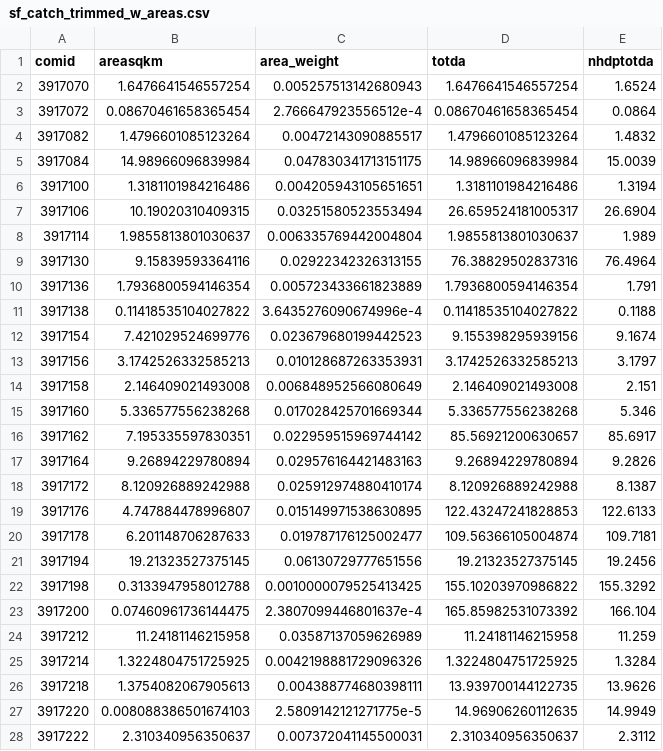
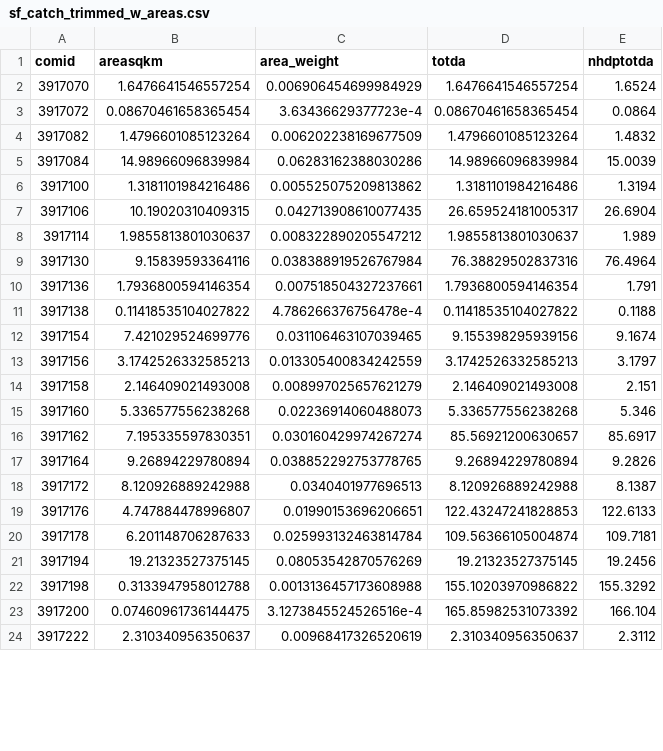
Before and after one commit to ryanpeek/ffm_targets, a CSV file: data_output/sf_catch_trimmed_w_areas.csv, drawn as a sheet; only a part is shown; the diff covers the shown part only.

Commit message:
run with modified north catch

```diff
--- a/data_output/sf_catch_trimmed_w_areas.csv
+++ b/data_output/sf_catch_trimmed_w_areas.csv
@@ -1,28 +1,24 @@
 comid,areasqkm,area_weight,totda,nhdptotda
-3917070,1.6476641546557254,0.005257513142680943,1.6476641546557254,1.6524
-3917072,0.08670461658365454,2.766647923556512e-4,0.08670461658365454,0.0864
-3917082,1.4796601085123264,0.00472143090885517,1.4796601085123264,1.4832
-3917084,14.98966096839984,0.047830341713151175,14.98966096839984,15.0039
-3917100,1.3181101984216486,0.004205943105651651,1.3181101984216486,1.3194
-3917106,10.19020310409315,0.03251580523553494,26.659524181005317,26.6904
-3917114,1.9855813801030637,0.006335769442004804,1.9855813801030637,1.989
-3917130,9.15839593364116,0.02922342326313155,76.38829502837316,76.4964
-3917136,1.7936800594146354,0.005723433661823889,1.7936800594146354,1.791
-3917138,0.11418535104027822,3.6435276090674996e-4,0.11418535104027822,0.1188
-3917154,7.421029524699776,0.023679680199442523,9.155398295939156,9.1674
-3917156,3.1742526332585213,0.010128687263353931,3.1742526332585213,3.1797
-3917158,2.146409021493008,0.006848952566080649,2.146409021493008,2.151
-3917160,5.336577556238268,0.017028425701669344,5.336577556238268,5.346
-3917162,7.195335597830351,0.022959515969744142,85.56921200630657,85.6917
-3917164,9.26894229780894,0.029576164421483163,9.26894229780894,9.2826
-3917172,8.120926889242988,0.025912974880410174,8.120926889242988,8.1387
-3917176,4.747884478996807,0.015149971538630895,122.43247241828853,122.6133
-3917178,6.201148706287633,0.019787176125002477,109.56366105004874,109.7181
-3917194,19.21323527375145,0.06130729777651556,19.21323527375145,19.2456
-3917198,0.3133947958012788,0.0010000079525413425,155.10203970986822,155.3292
-3917200,0.07460961736144475,2.3807099446801637e-4,165.85982531073392,166.104
-3917212,11.24181146215958,0.03587137059626989,11.24181146215958,11.259
-3917214,1.3224804751725925,0.0042198881729096326,1.3224804751725925,1.3284
-3917218,1.3754082067905613,0.004388774680398111,13.939700144122735,13.9626
-3917220,0.008088386501674103,2.5809142121271775e-5,14.96906260112635,14.9949
-3917222,2.310340956350637,0.007372041145500031,2.310340956350637,2.3112
+3917070,1.6476641546557254,0.006906454699984929,1.6476641546557254,1.6524
+3917072,0.08670461658365454,3.63436629377723e-4,0.08670461658365454,0.0864
+3917082,1.4796601085123264,0.006202238169677509,1.4796601085123264,1.4832
+3917084,14.98966096839984,0.06283162388030286,14.98966096839984,15.0039
+3917100,1.3181101984216486,0.005525075209813862,1.3181101984216486,1.3194
+3917106,10.19020310409315,0.042713908610077435,26.659524181005317,26.6904
+3917114,1.9855813801030637,0.008322890205547212,1.9855813801030637,1.989
+3917130,9.15839593364116,0.038388919526767984,76.38829502837316,76.4964
+3917136,1.7936800594146354,0.007518504327237661,1.7936800594146354,1.791
+3917138,0.11418535104027822,4.786266376756478e-4,0.11418535104027822,0.1188
+3917154,7.421029524699776,0.031106463107039465,9.155398295939156,9.1674
+3917156,3.1742526332585213,0.013305400834242559,3.1742526332585213,3.1797
+3917158,2.146409021493008,0.008997025657621279,2.146409021493008,2.151
+3917160,5.336577556238268,0.02236914060488073,5.336577556238268,5.346
+3917162,7.195335597830351,0.030160429974267274,85.56921200630657,85.6917
+3917164,9.26894229780894,0.038852292753778765,9.26894229780894,9.2826
+3917172,8.120926889242988,0.0340401977696513,8.120926889242988,8.1387
+3917176,4.747884478996807,0.01990153696206651,122.43247241828853,122.6133
+3917178,6.201148706287633,0.025993132463814784,109.56366105004874,109.7181
+3917194,19.21323527375145,0.08053542870576269,19.21323527375145,19.2456
+3917198,0.3133947958012788,0.0013136457173608988,155.10203970986822,155.3292
+3917200,0.07460961736144475,3.1273845524526516e-4,165.85982531073392,166.104
+3917222,2.310340956350637,0.00968417326520619,2.310340956350637,2.3112
```
Also changed, not shown: 18 removed rows and 27 edited cells elsewhere in this file, data_output/scibase_nhd/KRUG_RUNOFF.csv, 8 other files.
